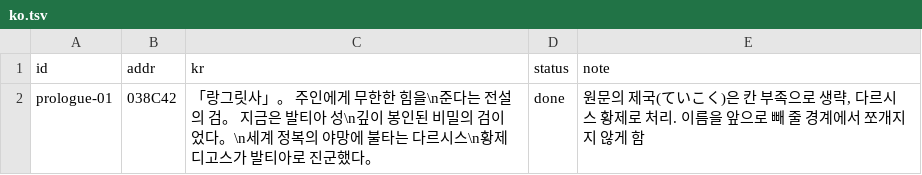
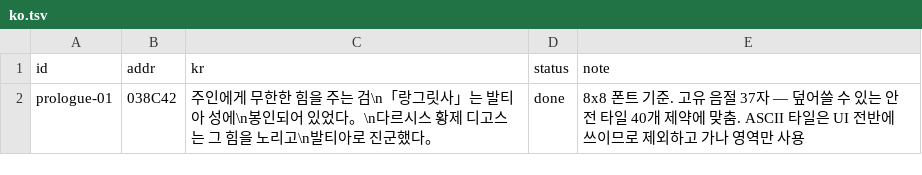
Before and after one commit to Johnyworld/tran-lang1md, a TSV file: translation/ko.tsv, drawn as a sheet.

```diff
--- a/translation/ko.tsv
+++ b/translation/ko.tsv
@@ -1,2 +1,2 @@
 id	addr	kr	status	note
-prologue-01	038C42	「랑그릿사」。 주인에게 무한한 힘을\n준다는 전설의 검。 지금은 발티아 성\n깊이 봉인된 비밀의 검이었다。\n세계 정복의 야망에 불타는 다르시스\n황제 디고스가 발티아로 진군했다。	done	원문의 제국(ていこく)은 칸 부족으로 생략, 다르시스 황제로 처리. 이름을 앞으로 빼 줄 경계에서 쪼개지지 않게 함
+prologue-01	038C42	주인에게 무한한 힘을 주는 검\n「랑그릿사」는 발티아 성에\n봉인되어 있었다。\n다르시스 황제 디고스는 그 힘을 노리고\n발티아로 진군했다。	done	8x8 폰트 기준. 고유 음절 37자 — 덮어쓸 수 있는 안전 타일 40개 제약에 맞춤. ASCII 타일은 UI 전반에 쓰이므로 제외하고 가나 영역만 사용
```
Also changed, not shown: 2 other files.
